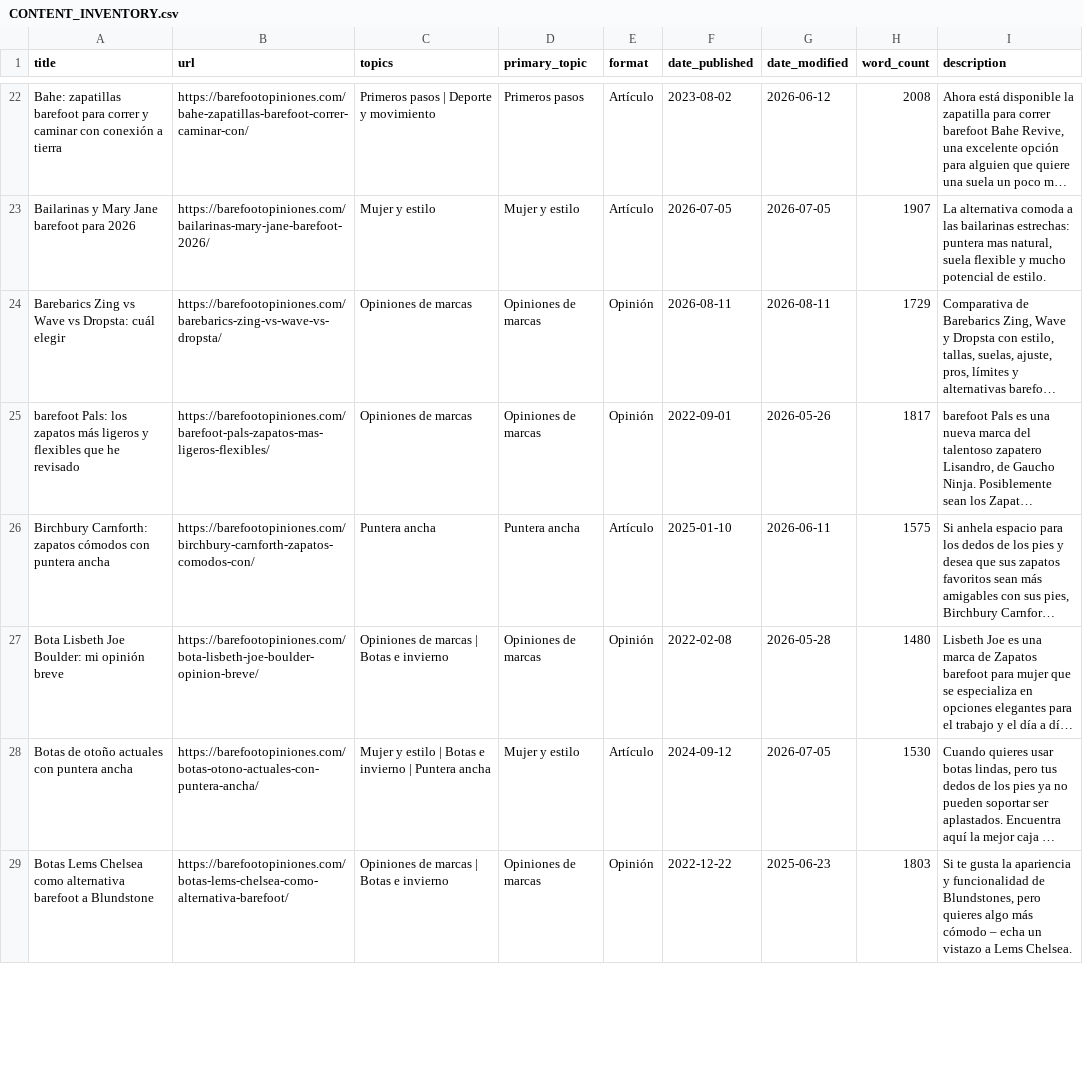
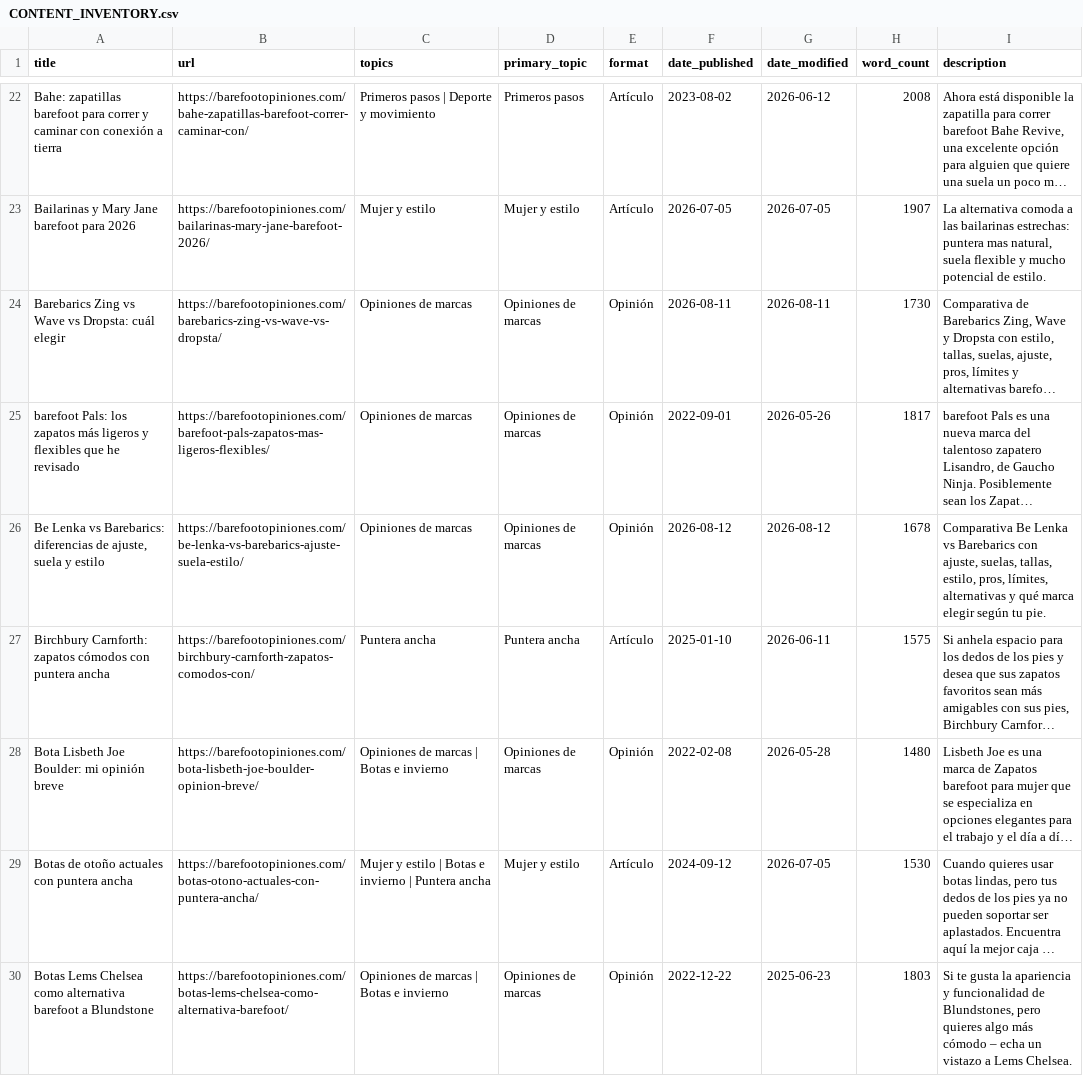
Before and after one commit to erikhsu70/barefootopiniones, a CSV file: CONTENT_INVENTORY.csv, drawn as a sheet; only a part is shown, gaps mark what is left out; long unchanged cells end in …; the diff covers the shown part only; the diff names each change by its address in the sheet, - before the commit and + after, or states it on an @@ line.

Commit message:
Publish August comparison guide batch

```diff
--- a/CONTENT_INVENTORY.csv
+++ b/CONTENT_INVENTORY.csv
-H24 (word_count): 1729
+H24 (word_count): 1730
+row 26: Be Lenka vs Barebarics: diferencias de ajuste, suela y estilo | https://barefootopiniones.com/be-lenka-vs-barebarics-ajuste-suela-estilo/ | Opiniones de marcas | Opiniones de marcas | Opinión | 2026-08-12 | 2026-08-12 | 1678 | Comparativa Be Lenka vs Barebarics con ajuste, suelas, tallas, estilo, pros, límites, alternativas y qué marca elegir según tu pie.
```
Also changed, not shown: 4 added rows and 48 edited cells elsewhere in this file, 12 other files.
